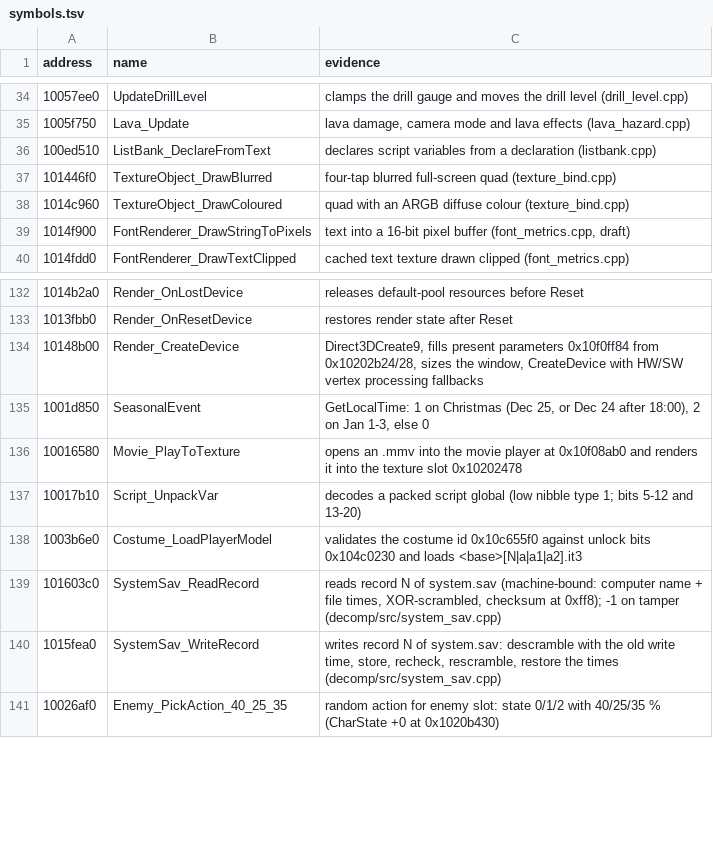
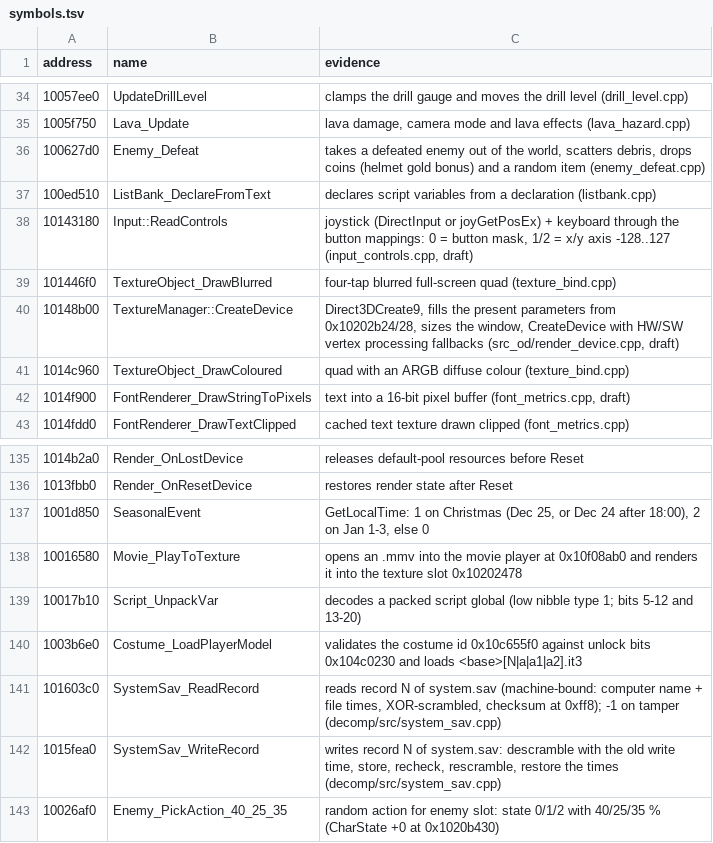
Before and after one commit to ObeseCatLord/Gurumin-Decompilation, a TSV file: symbols.tsv, drawn as a sheet; only a part is shown, gaps mark what is left out.

```diff
--- a/symbols.tsv
+++ b/symbols.tsv
@@ -35,4 +35,7 @@ address	name	evidence
 1005f750	Lava_Update	lava damage, camera mode and lava effects (lava_hazard.cpp)
+100627d0	Enemy_Defeat	takes a defeated enemy out of the world, scatters debris, drops coins (helmet gold bonus) and a random item (enemy_defeat.cpp)
 100ed510	ListBank_DeclareFromText	declares script variables from a declaration (listbank.cpp)
+10143180	Input::ReadControls	joystick (DirectInput or joyGetPosEx) + keyboard through the button mappings: 0 = button mask, 1/2 = x/y axis -128..127 (input_controls.cpp, draft)
 101446f0	TextureObject_DrawBlurred	four-tap blurred full-screen quad (texture_bind.cpp)
+10148b00	TextureManager::CreateDevice	Direct3DCreate9, fills the present parameters from 0x10202b24/28, sizes the window, CreateDevice with HW/SW vertex processing fallbacks (src_od/render_device.cpp, draft)
 1014c960	TextureObject_DrawColoured	quad with an ARGB diffuse colour (texture_bind.cpp)
@@ -133,3 +136,2 @@ address	name	evidence
 1013fbb0	Render_OnResetDevice	restores render state after Reset
-10148b00	Render_CreateDevice	Direct3DCreate9, fills present parameters 0x10f0ff84 from 0x10202b24/28, sizes the window, CreateDevice with HW/SW vertex processing fallbacks
 1001d850	SeasonalEvent	GetLocalTime: 1 on Christmas (Dec 25, or Dec 24 after 18:00), 2 on Jan 1-3, else 0
```
Also changed, not shown: decomp/obj_symbols.tsv, decomp/open.tsv, 19 other files.
